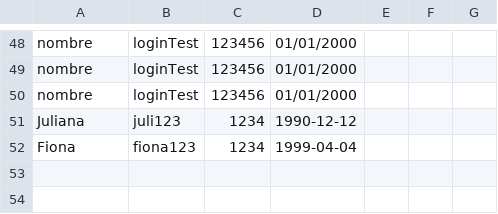
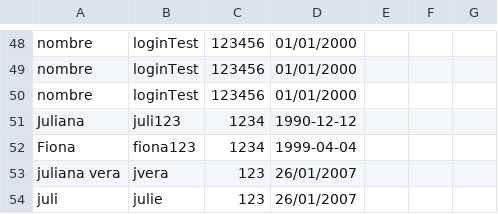
Before and after one commit to DPOO-202510-Grupo4/Proyecto-3, a CSV file: persistencia/personas/clientes.csv, drawn as a sheet; only a part is shown, gaps mark what is left out; the diff names each change by its address in the sheet, - before the commit and + after, or states it on an @@ line.

Commit message:
principal, login, registro y cliente

```diff
--- a/persistencia/personas/clientes.csv
+++ b/persistencia/personas/clientes.csv
+row 53: juliana vera | jvera | 123 | 26/01/2007
+row 54: juli | julie | 123 | 26/01/2007
```
Also changed, not shown: 6 other files.
